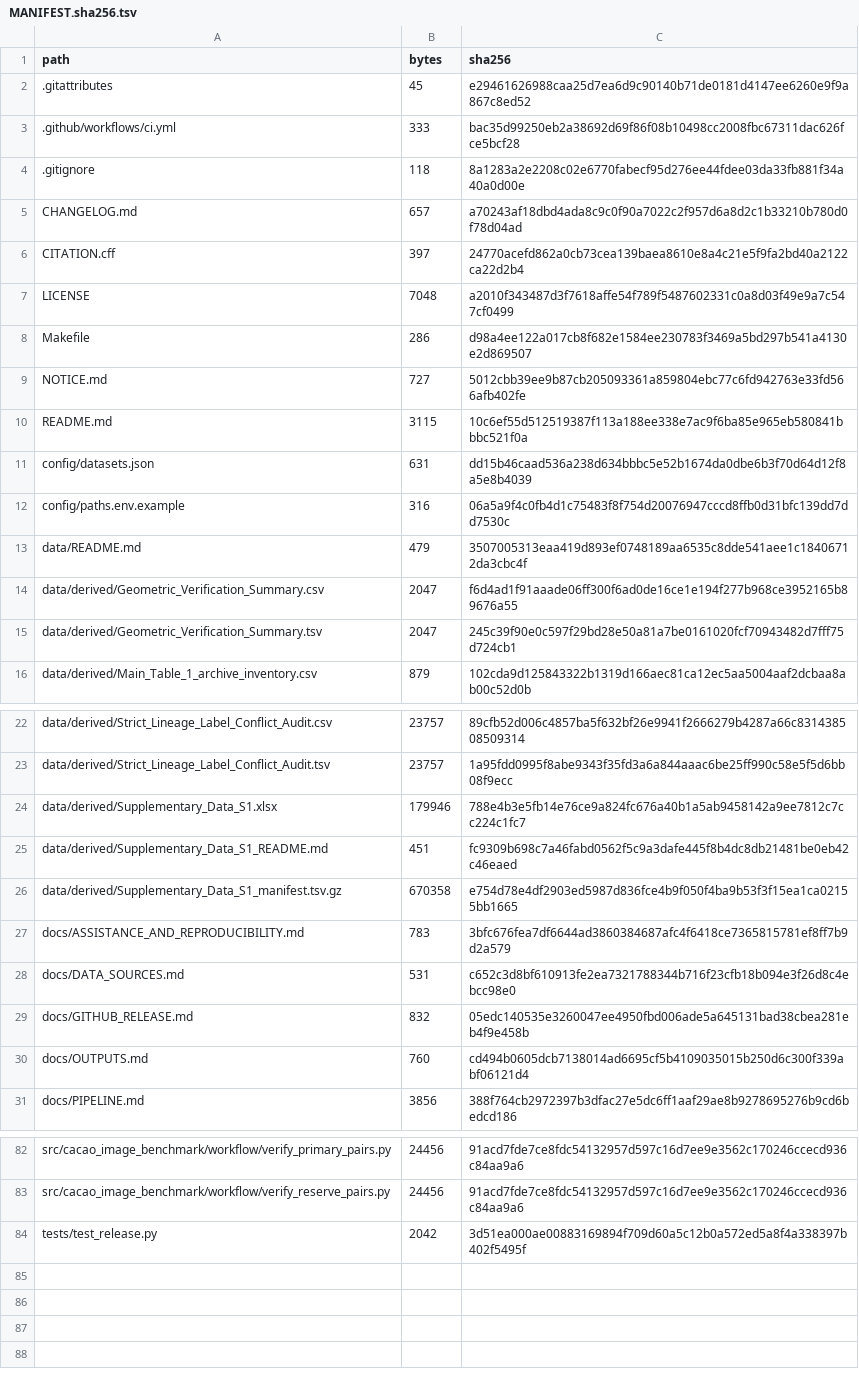
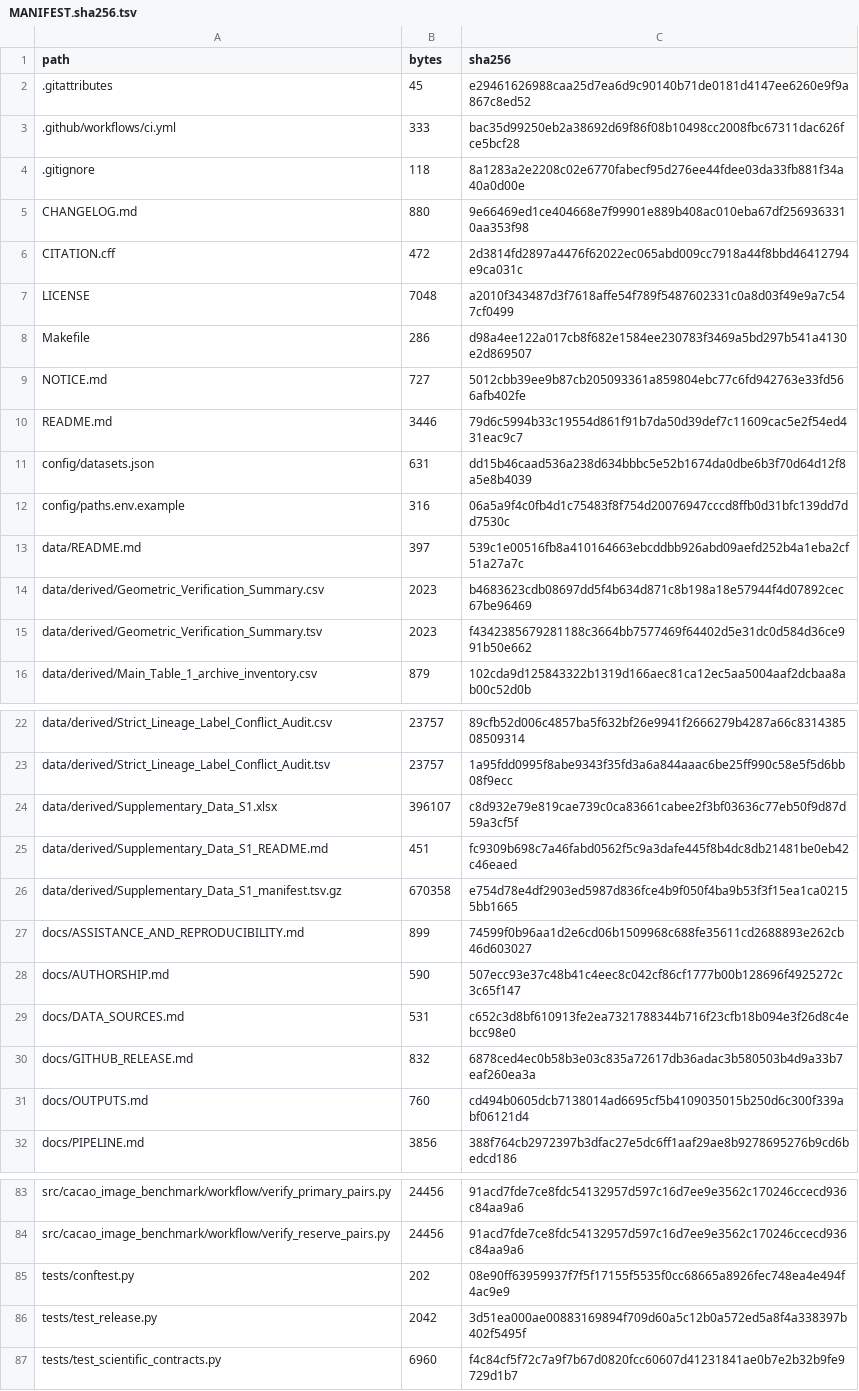
Before and after one commit to EJSAHN/cacao-image-lineage-benchmark, a TSV file: MANIFEST.sha256.tsv, drawn as a sheet; only a part is shown, gaps mark what is left out; the diff covers the shown part only.

```diff
--- a/MANIFEST.sha256.tsv
+++ b/MANIFEST.sha256.tsv
@@ -4,4 +4,4 @@ path	bytes	sha256
 .gitignore	118	8a1283a2e2208c02e6770fabecf95d276ee44fdee03da33fb881f34a40a0d00e
-CHANGELOG.md	657	a70243af18dbd4ada8c9c0f90a7022c2f957d6a8d2c1b33210b780d0f78d04ad
-CITATION.cff	397	24770acefd862a0cb73cea139baea8610e8a4c21e5f9fa2bd40a2122ca22d2b4
+CHANGELOG.md	880	9e66469ed1ce404668e7f99901e889b408ac010eba67df2569363310aa353f98
+CITATION.cff	472	2d3814fd2897a4476f62022ec065abd009cc7918a44f8bbd46412794e9ca031c
 LICENSE	7048	a2010f343487d3f7618affe54f789f5487602331c0a8d03f49e9a7c547cf0499
@@ -9,8 +9,8 @@ Makefile	286	d98a4ee122a017cb8f682e1584ee230783f3469a5bd297b541a4130e2d869507
 NOTICE.md	727	5012cbb39ee9b87cb205093361a859804ebc77c6fd942763e33fd566afb402fe
-README.md	3115	10c6ef55d512519387f113a188ee338e7ac9f6ba85e965eb580841bbbc521f0a
+README.md	3446	79d6c5994b33c19554d861f91b7da50d39def7c11609cac5e2f54ed431eac9c7
 config/datasets.json	631	dd15b46caad536a238d634bbbc5e52b1674da0dbe6b3f70d64d12f8a5e8b4039
 config/paths.env.example	316	06a5a9f4c0fb4d1c75483f8f754d20076947cccd8ffb0d31bfc139dd7dd7530c
-data/README.md	479	3507005313eaa419d893ef0748189aa6535c8dde541aee1c18406712da3cbc4f
-data/derived/Geometric_Verification_Summary.csv	2047	f6d4ad1f91aaade06ff300f6ad0de16ce1e194f277b968ce3952165b89676a55
-data/derived/Geometric_Verification_Summary.tsv	2047	245c39f90e0c597f29bd28e50a81a7be0161020fcf70943482d7fff75d724cb1
+data/README.md	397	539c1e00516fb8a410164663ebcddbb926abd09aefd252b4a1eba2cf51a27a7c
+data/derived/Geometric_Verification_Summary.csv	2023	b4683623cdb08697dd5f4b634d871c8b198a18e57944f4d07892cec67be96469
+data/derived/Geometric_Verification_Summary.tsv	2023	f4342385679281188c3664bb7577469f64402d5e31dc0d584d36ce991b50e662
 data/derived/Main_Table_1_archive_inventory.csv	879	102cda9d125843322b1319d166aec81ca12ec5aa5004aaf2dcbaa8ab00c52d0b
@@ -23,8 +23,9 @@ data/derived/Strict_Lineage_Label_Conflict_Audit.csv	23757	89cfb52d006c4857ba5f6
 data/derived/Strict_Lineage_Label_Conflict_Audit.tsv	23757	1a95fdd0995f8abe9343f35fd3a6a844aaac6be25ff990c58e5f5d6bb08f9ecc
-data/derived/Supplementary_Data_S1.xlsx	179946	788e4b3e5fb14e76ce9a824fc676a40b1a5ab9458142a9ee7812c7cc224c1fc7
+data/derived/Supplementary_Data_S1.xlsx	396107	c8d932e79e819cae739c0ca83661cabee2f3bf03636c77eb50f9d87d59a3cf5f
 data/derived/Supplementary_Data_S1_README.md	451	fc9309b698c7a46fabd0562f5c9a3dafe445f8b4dc8db21481be0eb42c46eaed
 data/derived/Supplementary_Data_S1_manifest.tsv.gz	670358	e754d78e4df2903ed5987d836fce4b9f050f4ba9b53f3f15ea1ca02155bb1665
-docs/ASSISTANCE_AND_REPRODUCIBILITY.md	783	3bfc676fea7df6644ad3860384687afc4f6418ce7365815781ef8ff7b9d2a579
+docs/ASSISTANCE_AND_REPRODUCIBILITY.md	899	74599f0b96aa1d2e6cd06b1509968c688fe35611cd2688893e262cb46d603027
+docs/AUTHORSHIP.md	590	507ecc93e37c48b41c4eec8c042cf86cf1777b00b128696f4925272c3c65f147
 docs/DATA_SOURCES.md	531	c652c3d8bf610913fe2ea7321788344b716f23cfb18b094e3f26d8c4ebcc98e0
-docs/GITHUB_RELEASE.md	832	05edc140535e3260047ee4950fbd006ade5a645131bad38cbea281eb4f9e458b
+docs/GITHUB_RELEASE.md	832	6878ced4ec0b58b3e03c835a72617db36adac3b580503b4d9a33b7eaf260ea3a
 docs/OUTPUTS.md	760	cd494b0605dcb7138014ad6695cf5b4109035015b250d6c300f339abf06121d4
@@ -83,2 +84,4 @@ src/cacao_image_benchmark/workflow/verify_primary_pairs.py	24456	91acd7fde7ce8fd
 src/cacao_image_benchmark/workflow/verify_reserve_pairs.py	24456	91acd7fde7ce8fdc54132957d597c16d7ee9e3562c170246ccecd936c84aa9a6
+tests/conftest.py	202	08e90ff63959937f7f5f17155f5535f0cc68665a8926fec748ea4e494f4ac9e9
 tests/test_release.py	2042	3d51ea000ae00883169894f709d60a5c12b0a572ed5a8f4a338397b402f5495f
+tests/test_scientific_contracts.py	6960	f4c84cf5f72c7a9f7b67d0820fcc60607d41231841ae0b7e2b32b9fe9729d1b7
```
Also changed, not shown: 4 edited cells elsewhere in this file, data/derived/Geometric_Verification_Summary.csv, data/derived/Geometric_Verification_Summary.tsv, 12 other files.
